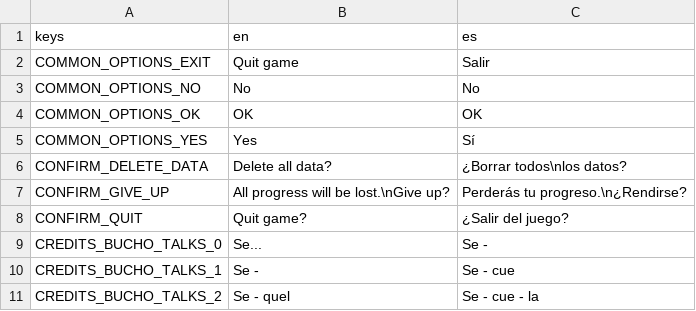
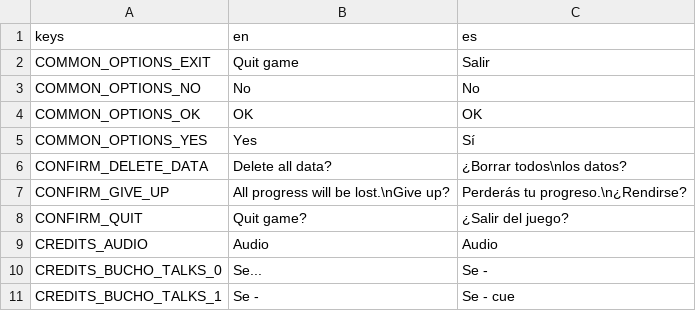
Before and after one commit to pyramid-seph/portobello, a CSV file: localization/bucho_portobello_localization.csv, drawn as a sheet; only a part is shown; the shorter side is filled out with more unchanged rows; the diff names each change by its address in the sheet, - before the commit and + after, or states it on an @@ line.

Commit message:
Add audio credit

```diff
--- a/localization/bucho_portobello_localization.csv
+++ b/localization/bucho_portobello_localization.csv
+row 9: CREDITS_AUDIO | Audio | Audio
```
Also changed, not shown: 1 other file.
